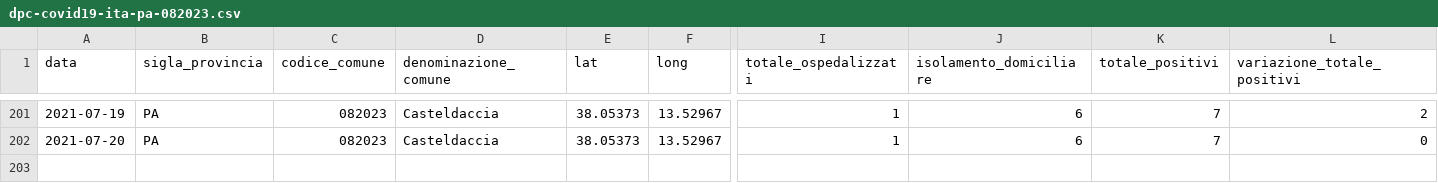
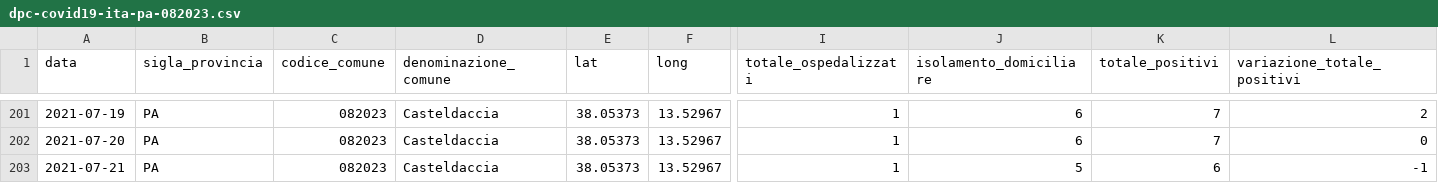
Before and after one commit to gabacode/f8lite, a CSV file: dati-comuni/dpc-covid19-ita-pa-082023.csv, drawn as a sheet; only a part is shown, gaps mark what is left out; rows hold the shown columns only; the diff names each change by its address in the sheet, - before the commit and + after, or states it on an @@ line.

```diff
--- a/dati-comuni/dpc-covid19-ita-pa-082023.csv
+++ b/dati-comuni/dpc-covid19-ita-pa-082023.csv
+row 203: 2021-07-21 | PA | 082023 | Casteldaccia | 38.05373 | 13.52967 | 1 | 5 | 6 | -1
```
Also changed, not shown: dati-comuni/dpc-covid19-ita-pa-082004.csv, dati-comuni/dpc-covid19-ita-pa-082006.csv, 18 other files.
